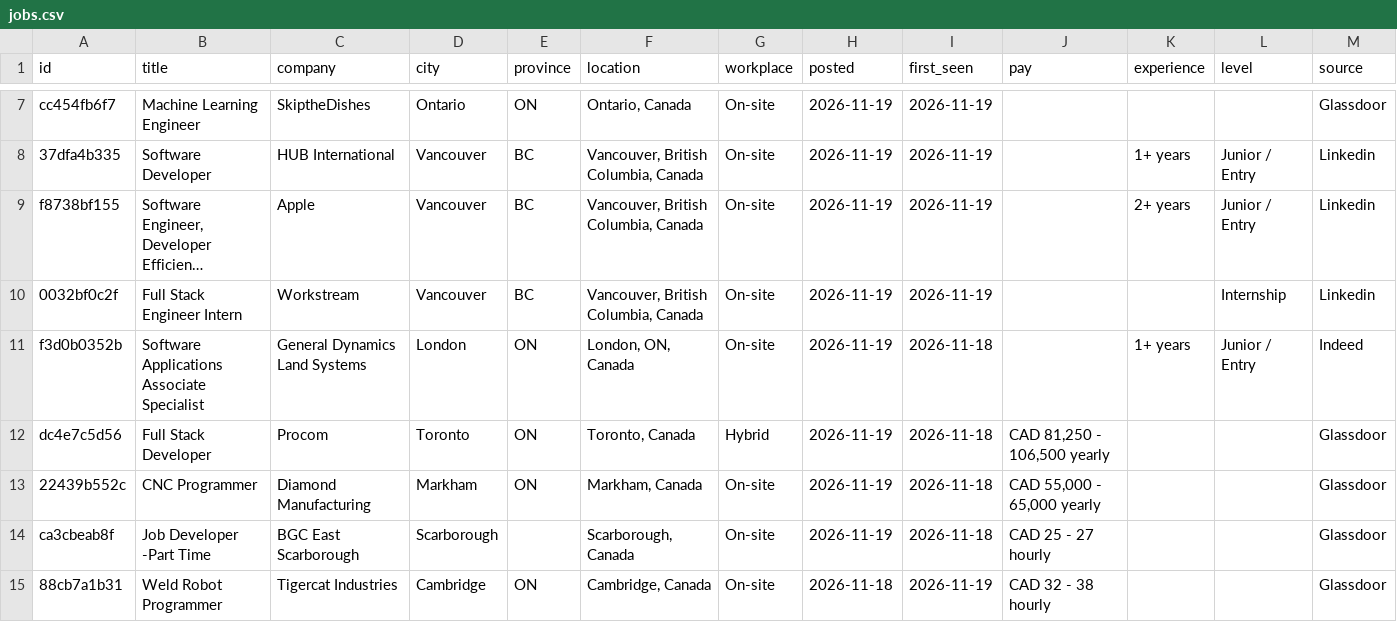
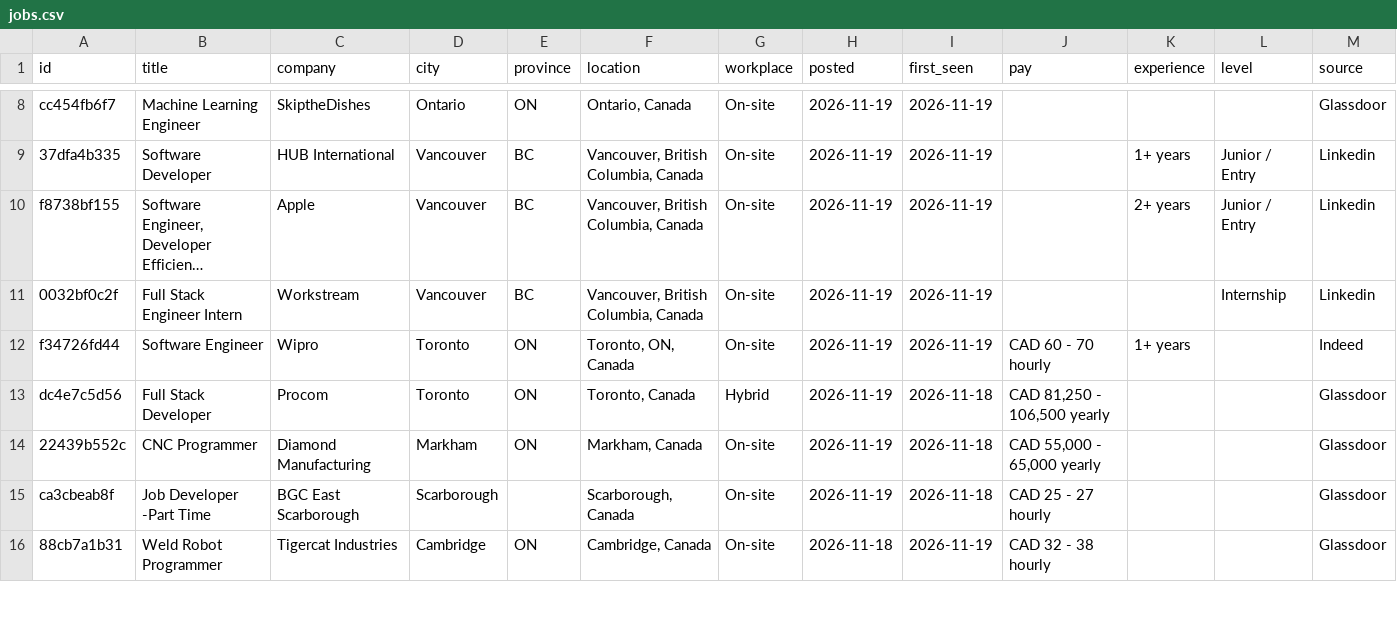
Before and after one commit to MeetPatel8575/canada-early-career-tech-jobs, a CSV file: jobs.csv, drawn as a sheet; only a part is shown, gaps mark what is left out; long unchanged cells end in …; removed rows and columns are numbered as before the commit, all else as after; rows hold the shown columns only; the diff covers the shown part only; the diff names each change by its address in the sheet, - before the commit and + after, or states it on an @@ line.

```diff
--- a/jobs.csv
+++ b/jobs.csv
-row 11: f3d0b0352b | Software Applications Associate Specialist | General Dynamics Land Systems | London | ON | London, ON, Canada | On-site | 2026-11-19 | 2026-11-18 |  | 1+ years | Junior / Entry | Indeed
+row 12: f34726fd44 | Software Engineer | Wipro | Toronto | ON | Toronto, ON, Canada | On-site | 2026-11-19 | 2026-11-19 | CAD 60 - 70 hourly | 1+ years |  | Indeed
```
Also changed, not shown: 5 added rows, 2 removed rows and 2 edited cells elsewhere in this file, 2 other files.
